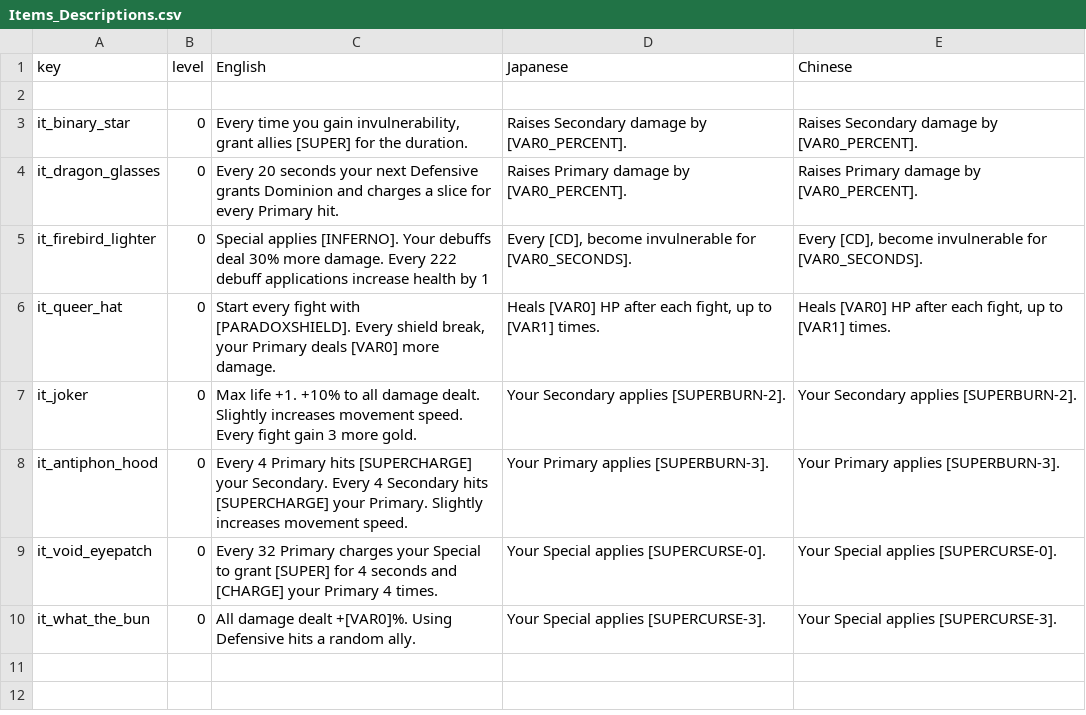
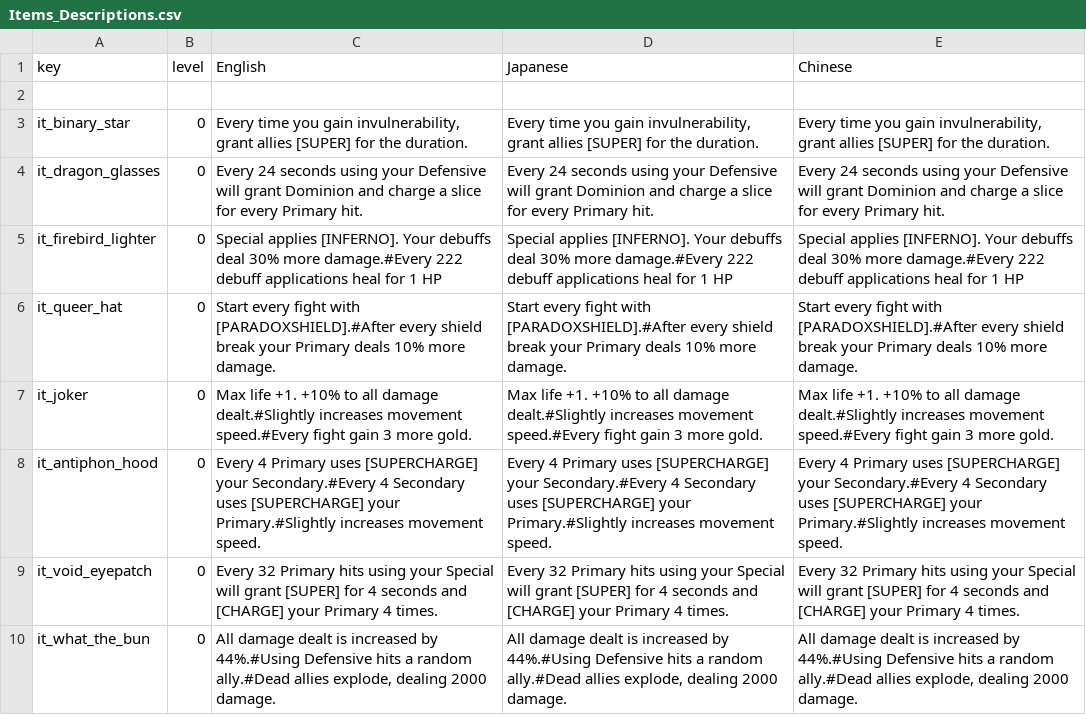
Before and after one commit to patropheleth/NOISZ-mod, a CSV file: Items_Descriptions.csv, drawn as a sheet.

```diff
--- a/Items_Descriptions.csv
+++ b/Items_Descriptions.csv
@@ -2,9 +2,9 @@ key,level,English,Japanese,Chinese
 ,,,,
-it_binary_star,0,"Every time you gain invulnerability, grant allies [SUPER] for the duration.",Raises Secondary damage by [VAR0_PERCENT].,Raises Secondary damage by [VAR0_PERCENT].
-it_dragon_glasses,0,"Every 20 seconds your next Defensive grants Dominion and charges a slice for every Primary hit." ,Raises Primary damage by [VAR0_PERCENT].,Raises Primary damage by [VAR0_PERCENT].
-it_firebird_lighter,0,"Special applies [INFERNO]. Your debuffs deal 30% more damage. Every 222 debuff applications increase health by 1","Every [CD], become invulnerable for [VAR0_SECONDS].","Every [CD], become invulnerable for [VAR0_SECONDS]."
-it_queer_hat,0,"Start every fight with [PARADOXSHIELD]. Every shield break, your Primary deals [VAR0] more damage.","Heals [VAR0] HP after each fight, up to [VAR1] times.","Heals [VAR0] HP after each fight, up to [VAR1] times."
-it_joker,0,"Max life +1. +10% to all damage dealt. Slightly increases movement speed. Every fight gain 3 more gold.",Your Secondary applies [SUPERBURN-2].,Your Secondary applies [SUPERBURN-2].
-it_antiphon_hood,0,"Every 4 Primary hits [SUPERCHARGE] your Secondary. Every 4 Secondary hits [SUPERCHARGE] your Primary. Slightly increases movement speed.",Your Primary applies [SUPERBURN-3].,Your Primary applies [SUPERBURN-3].
-it_void_eyepatch,0,Every 32 Primary charges your Special to grant [SUPER] for 4 seconds and [CHARGE] your Primary 4 times.,Your Special applies [SUPERCURSE-0].,Your Special applies [SUPERCURSE-0].
-it_what_the_bun,0,"All damage dealt +[VAR0]%. Using Defensive hits a random ally.",Your Special applies [SUPERCURSE-3].,Your Special applies [SUPERCURSE-3].
+it_binary_star,0,"Every time you gain invulnerability, grant allies [SUPER] for the duration.","Every time you gain invulnerability, grant allies [SUPER] for the duration.","Every time you gain invulnerability, grant allies [SUPER] for the duration."
+it_dragon_glasses,0,"Every 24 seconds using your Defensive will grant Dominion and charge a slice for every Primary hit.",Every 24 seconds using your Defensive will grant Dominion and charge a slice for every Primary hit.,Every 24 seconds using your Defensive will grant Dominion and charge a slice for every Primary hit.
+it_firebird_lighter,0,"Special applies [INFERNO]. Your debuffs deal 30% more damage.#Every 222 debuff applications heal for 1 HP","Special applies [INFERNO]. Your debuffs deal 30% more damage.#Every 222 debuff applications heal for 1 HP","Special applies [INFERNO]. Your debuffs deal 30% more damage.#Every 222 debuff applications heal for 1 HP"
+it_queer_hat,0,"Start every fight with [PARADOXSHIELD].#After every shield break your Primary deals 10% more damage.","Start every fight with [PARADOXSHIELD].#After every shield break your Primary deals 10% more damage.","Start every fight with [PARADOXSHIELD].#After every shield break your Primary deals 10% more damage."
+it_joker,0,"Max life +1. +10% to all damage dealt.#Slightly increases movement speed.#Every fight gain 3 more gold.",Max life +1. +10% to all damage dealt.#Slightly increases movement speed.#Every fight gain 3 more gold.,Max life +1. +10% to all damage dealt.#Slightly increases movement speed.#Every fight gain 3 more gold.
+it_antiphon_hood,0,"Every 4 Primary uses [SUPERCHARGE] your Secondary.#Every 4 Secondary uses [SUPERCHARGE] your Primary.#Slightly increases movement speed.",Every 4 Primary uses [SUPERCHARGE] your Secondary.#Every 4 Secondary uses [SUPERCHARGE] your Primary.#Slightly increases movement speed.,Every 4 Primary uses [SUPERCHARGE] your Secondary.#Every 4 Secondary uses [SUPERCHARGE] your Primary.#Slightly increases movement speed.
+it_void_eyepatch,0,Every 32 Primary hits using your Special will grant [SUPER] for 4 seconds and [CHARGE] your Primary 4 times.,Every 32 Primary hits using your Special will grant [SUPER] for 4 seconds and [CHARGE] your Primary 4 times.,Every 32 Primary hits using your Special will grant [SUPER] for 4 seconds and [CHARGE] your Primary 4 times.
+it_what_the_bun,0,"All damage dealt is increased by 44%.#Using Defensive hits a random ally.#Dead allies explode, dealing 2000 damage.","All damage dealt is increased by 44%.#Using Defensive hits a random ally.#Dead allies explode, dealing 2000 damage.","All damage dealt is increased by 44%.#Using Defensive hits a random ally.#Dead allies explode, dealing 2000 damage."
```
Also changed, not shown: HBS.csv, HBS_Descriptions.csv, 7 other files.
